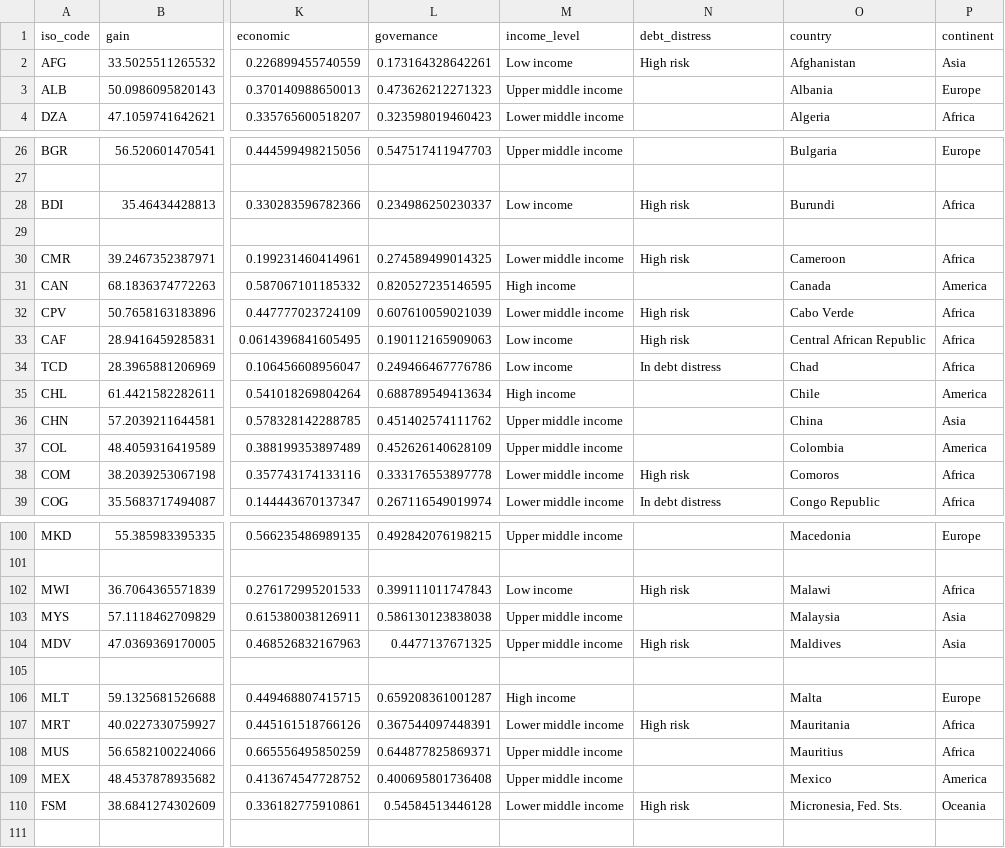
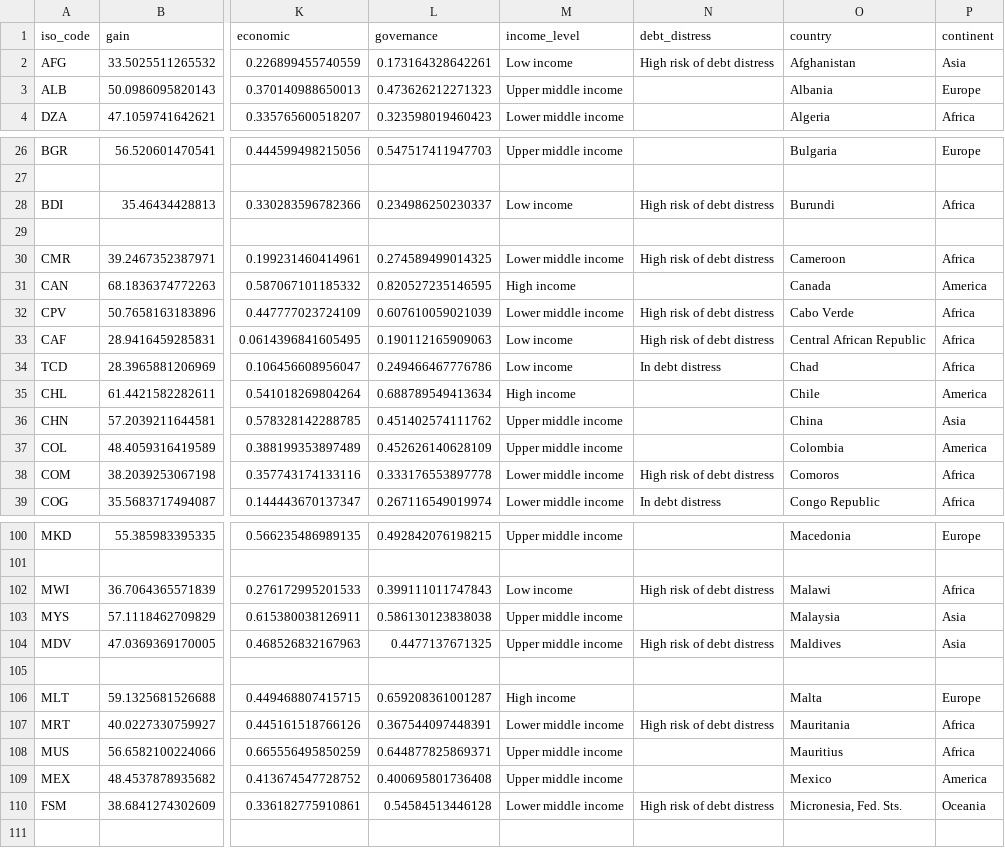
Before and after one commit to ONEcampaign/DataDive_Climate, a CSV file: output/gain.csv, drawn as a sheet; only a part is shown, gaps mark what is left out; the diff covers the shown part only; the diff names each change by its address in the sheet, - before the commit and + after, or states it on an @@ line.

```diff
--- a/output/gain.csv
+++ b/output/gain.csv
-N2 (debt_distress): High risk
+N2 (debt_distress): High risk of debt distress
-N28 (debt_distress): High risk
+N28 (debt_distress): High risk of debt distress
-N30 (debt_distress): High risk
+N30 (debt_distress): High risk of debt distress
-N32:N33 (debt_distress): High risk
+N32:N33 (debt_distress): High risk of debt distress
-N38 (debt_distress): High risk
+N38 (debt_distress): High risk of debt distress
-N102 (debt_distress): High risk
+N102 (debt_distress): High risk of debt distress
-N104 (debt_distress): High risk
+N104 (debt_distress): High risk of debt distress
-N107 (debt_distress): High risk
+N107 (debt_distress): High risk of debt distress
-N110 (debt_distress): High risk
+N110 (debt_distress): High risk of debt distress
```
Also changed, not shown: 15 edited cells elsewhere in this file, 3 other files.
